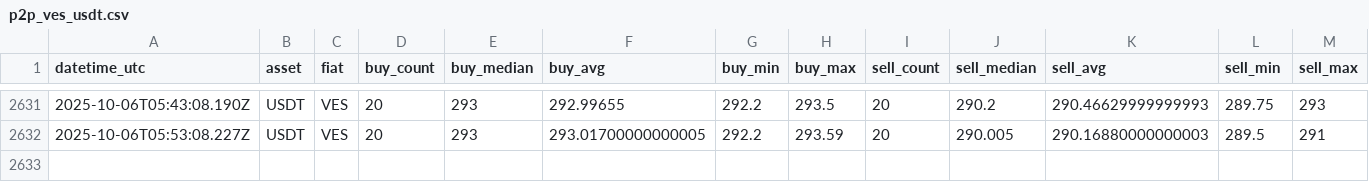
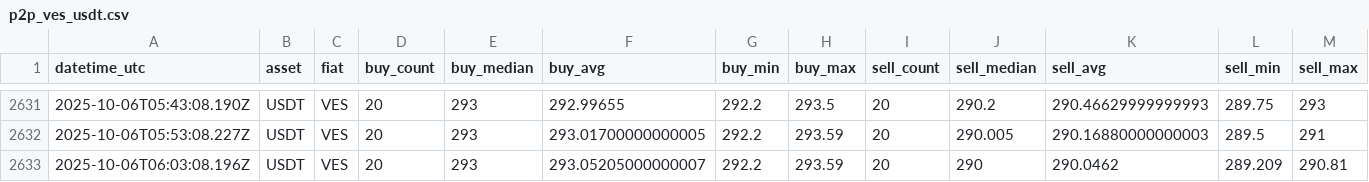
Before and after one commit to asrpgh/binance, a CSV file: data/p2p_ves_usdt.csv, drawn as a sheet; only a part is shown, gaps mark what is left out; rows hold the shown columns only; the diff names each change by its address in the sheet, - before the commit and + after, or states it on an @@ line.

Commit message:
ci: update p2p data

```diff
--- a/data/p2p_ves_usdt.csv
+++ b/data/p2p_ves_usdt.csv
+row 2633: 2025-10-06T06:03:08.196Z | USDT | VES | 20 | 293 | 293.05205000000007 | 292.2 | 293.59 | 20 | 290 | 290.0462 | 289.209 | 290.81
```
